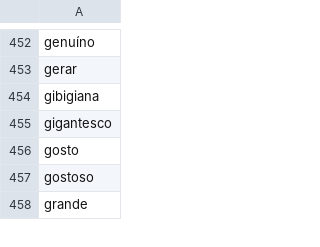
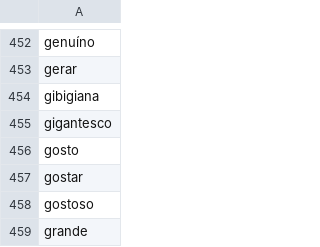
Before and after one commit to TheScientistBr/BRWording, a CSV file: source/config/positive.csv, drawn as a sheet; only a part is shown, gaps mark what is left out; the diff names each change by its address in the sheet, - before the commit and + after, or states it on an @@ line.

```diff
--- a/source/config/positive.csv
+++ b/source/config/positive.csv
+row 457: gostar
```
Also changed, not shown: 2 other files.
